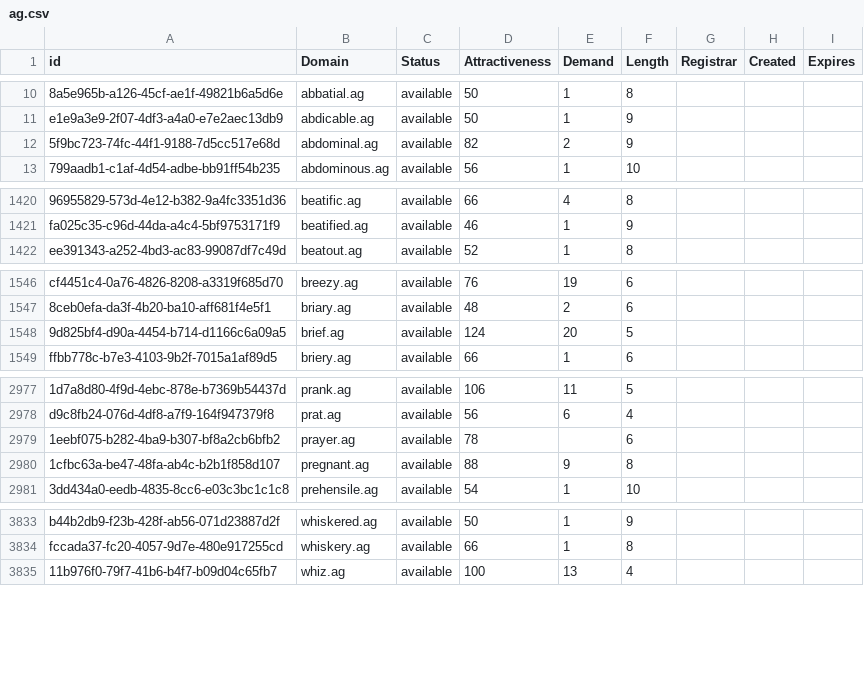
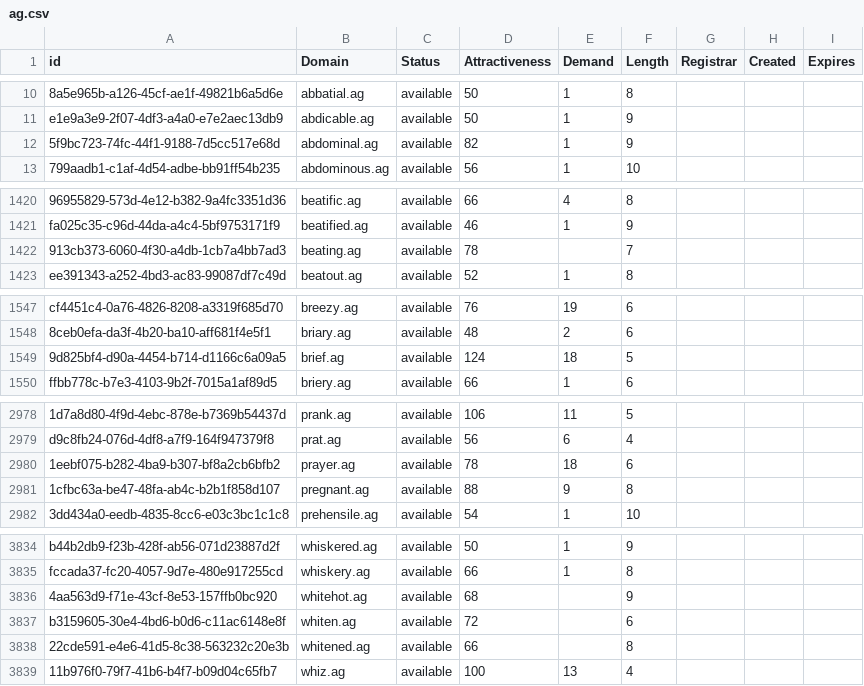
Before and after one commit to UniqueDomains/ag-oneword-domains, a CSV file: ag.csv, drawn as a sheet; only a part is shown, gaps mark what is left out; addresses are those after the commit; the diff covers the shown part only; the diff names each change by its address in the sheet, - before the commit and + after, or states it on an @@ line.

Commit message:
Domains update

```diff
--- a/ag.csv
+++ b/ag.csv
-E12 (Demand): 2
+E12 (Demand): 1
+row 1422: 913cb373-6060-4f30-a4db-1cb7a4bb7ad3 | beating.ag | available | 78 |  | 7
-E1549 (Demand): 20
+E1549 (Demand): 18
-E2980 (Demand): (empty)
+E2980 (Demand): 18
+row 3836: 4aa563d9-f71e-43cf-8e53-157ffb0bc920 | whitehot.ag | available | 68 |  | 9
+row 3837: b3159605-30e4-4bd6-b0d6-c11ac6148e8f | whiten.ag | available | 72 |  | 6
+row 3838: 22cde591-e4e6-41d5-8c38-563232c20e3b | whitened.ag | available | 66 |  | 8
```
Also changed, not shown: 1 edited cell elsewhere in this file, 2 other files.
